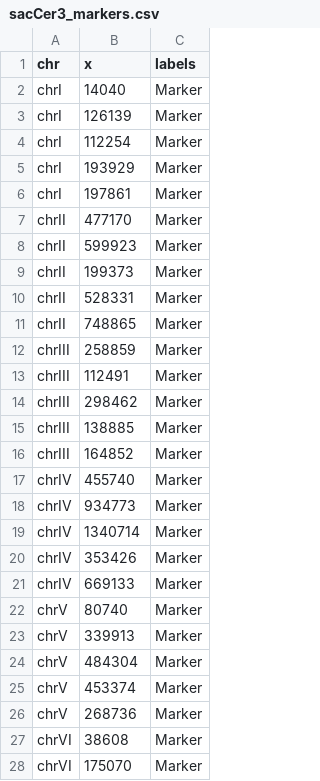
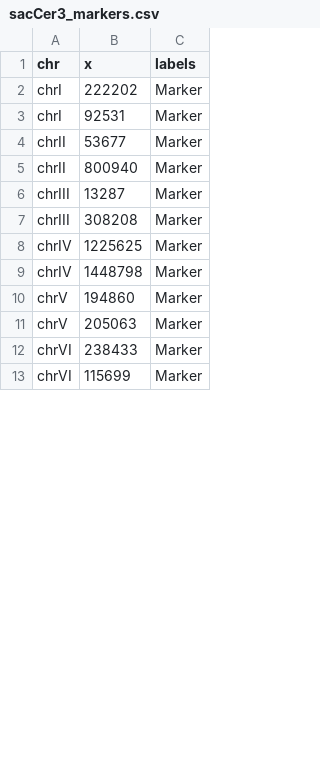
Before and after one commit to mcocam/shiny_karyoploter, a CSV file: sample_data/sacCer3/sacCer3_markers.csv, drawn as a sheet; only a part is shown; the diff covers the shown part only.

```diff
--- a/sample_data/sacCer3/sacCer3_markers.csv
+++ b/sample_data/sacCer3/sacCer3_markers.csv
@@ -1,28 +1,13 @@
 chr;x;labels
-chrI;14040;Marker
-chrI;126139;Marker
-chrI;112254;Marker
-chrI;193929;Marker
-chrI;197861;Marker
-chrII;477170;Marker
-chrII;599923;Marker
-chrII;199373;Marker
-chrII;528331;Marker
-chrII;748865;Marker
-chrIII;258859;Marker
-chrIII;112491;Marker
-chrIII;298462;Marker
-chrIII;138885;Marker
-chrIII;164852;Marker
-chrIV;455740;Marker
-chrIV;934773;Marker
-chrIV;1340714;Marker
-chrIV;353426;Marker
-chrIV;669133;Marker
-chrV;80740;Marker
-chrV;339913;Marker
-chrV;484304;Marker
-chrV;453374;Marker
-chrV;268736;Marker
-chrVI;38608;Marker
-chrVI;175070;Marker
+chrI;222202;Marker
+chrI;92531;Marker
+chrII;53677;Marker
+chrII;800940;Marker
+chrIII;13287;Marker
+chrIII;308208;Marker
+chrIV;1225625;Marker
+chrIV;1448798;Marker
+chrV;194860;Marker
+chrV;205063;Marker
+chrVI;238433;Marker
+chrVI;115699;Marker
```
Also changed, not shown: 36 removed rows and 22 edited cells elsewhere in this file, sample_data/hg19/hg19_bars.csv, sample_data/hg38/hg38_markers.csv, 53 other files.
